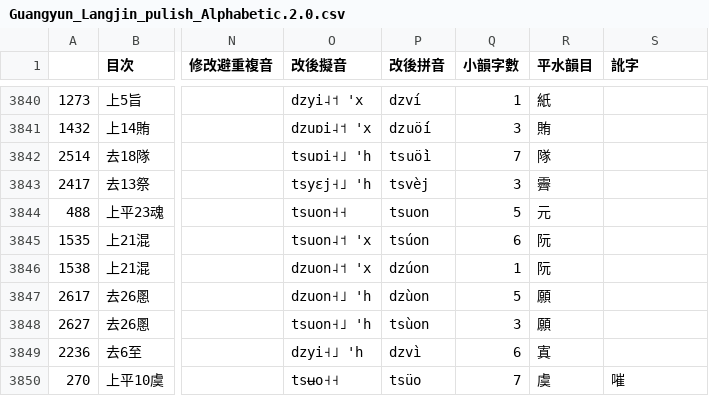
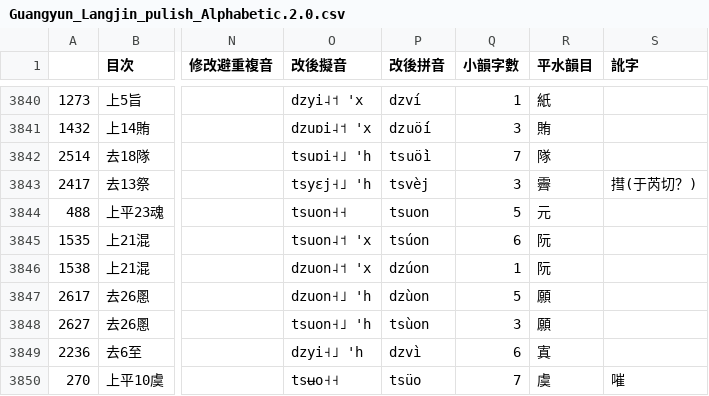
Before and after one commit to uliloewi/lang2jin1, a CSV file: Guangyun_Langjin_pulish_Alphabetic.2.0.csv, drawn as a sheet; only a part is shown, gaps mark what is left out; the diff names each change by its address in the sheet, - before the commit and + after, or states it on an @@ line.

Commit message:
㨹或于芮切

```diff
--- a/Guangyun_Langjin_pulish_Alphabetic.2.0.csv
+++ b/Guangyun_Langjin_pulish_Alphabetic.2.0.csv
-S3843 (訛字): (empty)
+S3843 (訛字): 㨹(于芮切？)
```
